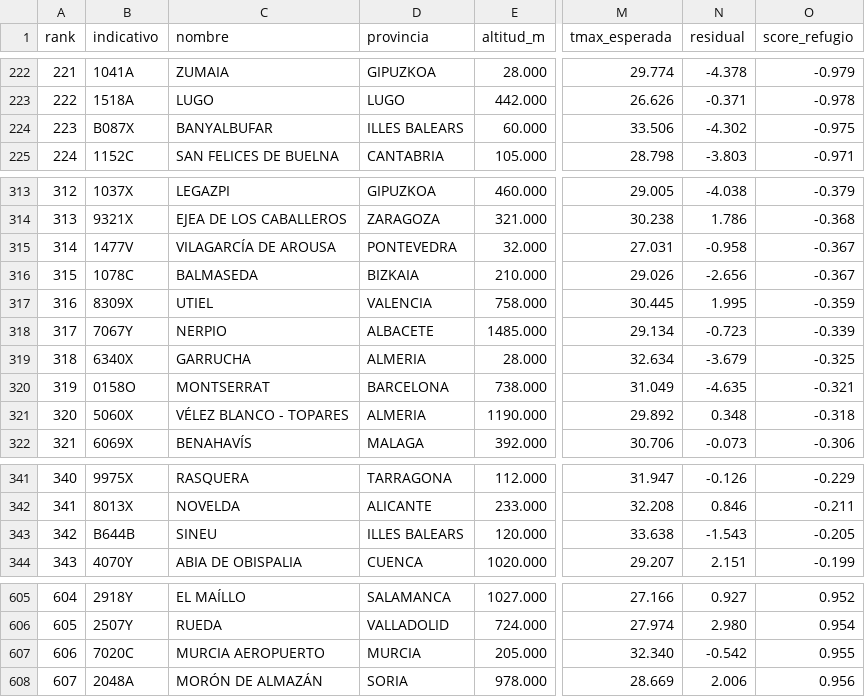
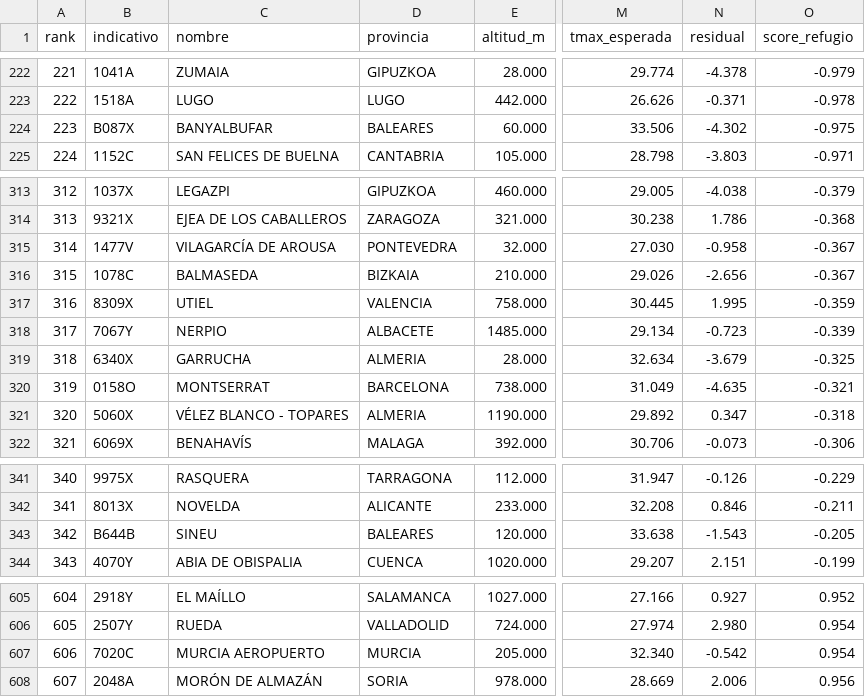
Before and after one commit to prestigyo/refugio-climatico, a CSV file: aemet-temperaturas/analisis/refugios_ranking.csv, drawn as a sheet; only a part is shown, gaps mark what is left out; the diff covers the shown part only; the diff names each change by its address in the sheet, - before the commit and + after, or states it on an @@ line.

```diff
--- a/aemet-temperaturas/analisis/refugios_ranking.csv
+++ b/aemet-temperaturas/analisis/refugios_ranking.csv
-D224 (provincia): ILLES BALEARS
+D224 (provincia): BALEARES
-M315 (tmax_esperada): 27.031
+M315 (tmax_esperada): 27.030
-N321 (residual): 0.348
+N321 (residual): 0.347
-D343 (provincia): ILLES BALEARS
+D343 (provincia): BALEARES
-O607 (score_refugio): 0.955
+O607 (score_refugio): 0.954
```
Also changed, not shown: 8 edited cells elsewhere in this file, aemet-temperaturas/analisis/noches_por_estacion.csv, aemet-temperaturas/analisis/refugios_nocturnos_ranking.csv, 4 other files.
